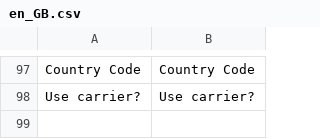
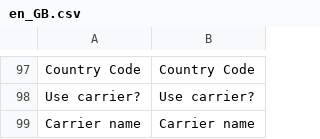
Before and after one commit to Zasilkovna/magento2, a CSV file: Packetery/Checkout/i18n/en_GB.csv, drawn as a sheet; only a part is shown, gaps mark what is left out; the diff names each change by its address in the sheet, - before the commit and + after, or states it on an @@ line.

```diff
--- a/Packetery/Checkout/i18n/en_GB.csv
+++ b/Packetery/Checkout/i18n/en_GB.csv
+row 99: Carrier name | Carrier name
```
Also changed, not shown: Packetery/Checkout/i18n/cs_CZ.csv, 29 other files.
